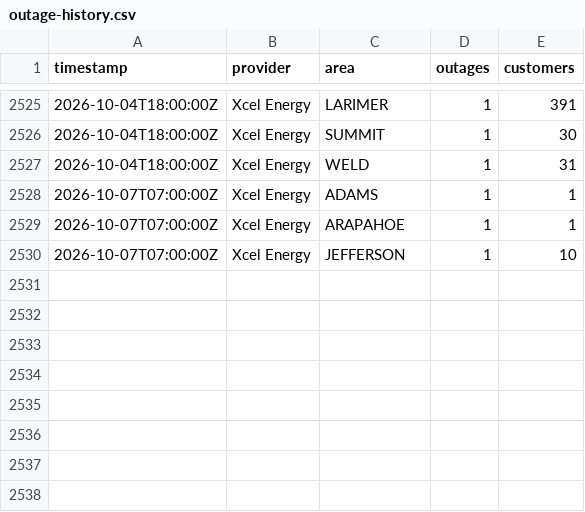
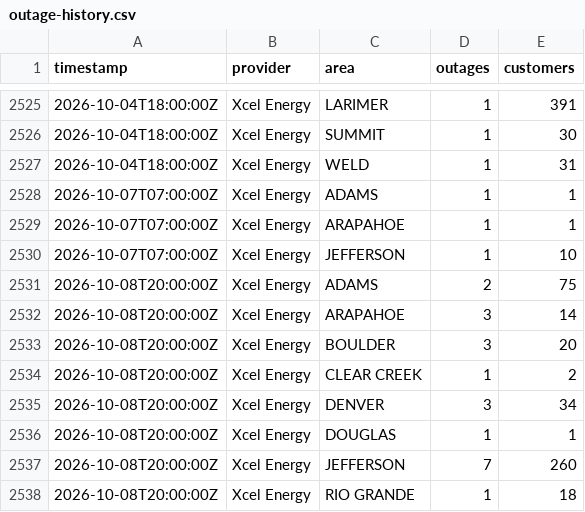
Before and after one commit to aachokey/denver-outages, a CSV file: outage-history.csv, drawn as a sheet; only a part is shown, gaps mark what is left out.

```diff
--- a/outage-history.csv
+++ b/outage-history.csv
@@ -2530 +2530,9 @@ timestamp,provider,area,outages,customers
 "2026-10-07T07:00:00Z","Xcel Energy","JEFFERSON",1,10
+"2026-10-08T20:00:00Z","Xcel Energy","ADAMS",2,75
+"2026-10-08T20:00:00Z","Xcel Energy","ARAPAHOE",3,14
+"2026-10-08T20:00:00Z","Xcel Energy","BOULDER",3,20
+"2026-10-08T20:00:00Z","Xcel Energy","CLEAR CREEK",1,2
+"2026-10-08T20:00:00Z","Xcel Energy","DENVER",3,34
+"2026-10-08T20:00:00Z","Xcel Energy","DOUGLAS",1,1
+"2026-10-08T20:00:00Z","Xcel Energy","JEFFERSON",7,260
+"2026-10-08T20:00:00Z","Xcel Energy","RIO GRANDE",1,18
```
Also changed, not shown: 3 other files.
